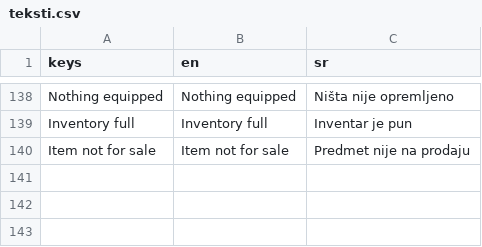
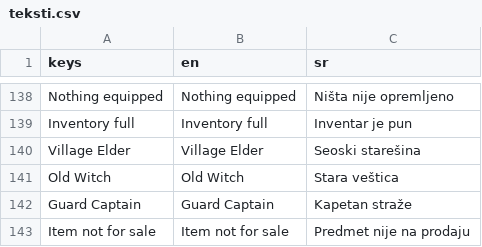
Before and after one commit to spy2901/Godot-mmorpg, a CSV file: translations/teksti.csv, drawn as a sheet; only a part is shown, gaps mark what is left out; the diff names each change by its address in the sheet, - before the commit and + after, or states it on an @@ line.

```diff
--- a/translations/teksti.csv
+++ b/translations/teksti.csv
+row 140: Village Elder | Village Elder | Seoski starešina
+row 141: Old Witch | Old Witch | Stara veštica
+row 142: Guard Captain | Guard Captain | Kapetan straže
```
Also changed, not shown: 3 other files.
